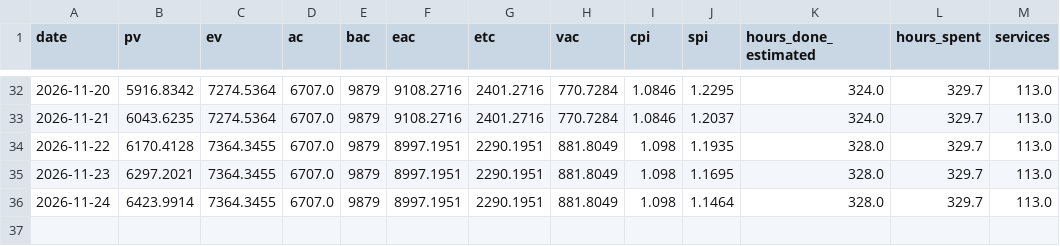
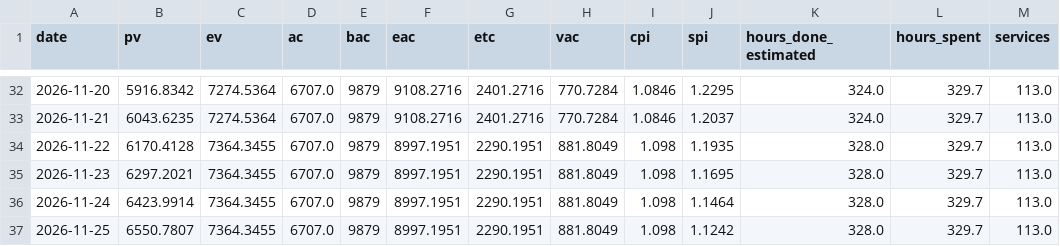
Before and after one commit to HoDoWo/app-kotlin, a CSV file: earned-value/history.csv, drawn as a sheet; only a part is shown, gaps mark what is left out.

```diff
--- a/earned-value/history.csv
+++ b/earned-value/history.csv
@@ -36 +36,2 @@ date,pv,ev,ac,bac,eac,etc,vac,cpi,spi,hours_done_estimated,hours_spent,services
 2026-11-24,6423.9914,7364.3455,6707.0,9879,8997.1951,2290.1951,881.8049,1.098,1.1464,328.0,329.7,113.0
+2026-11-25,6550.7807,7364.3455,6707.0,9879,8997.1951,2290.1951,881.8049,1.098,1.1242,328.0,329.7,113.0
```
Also changed, not shown: 2 other files.
